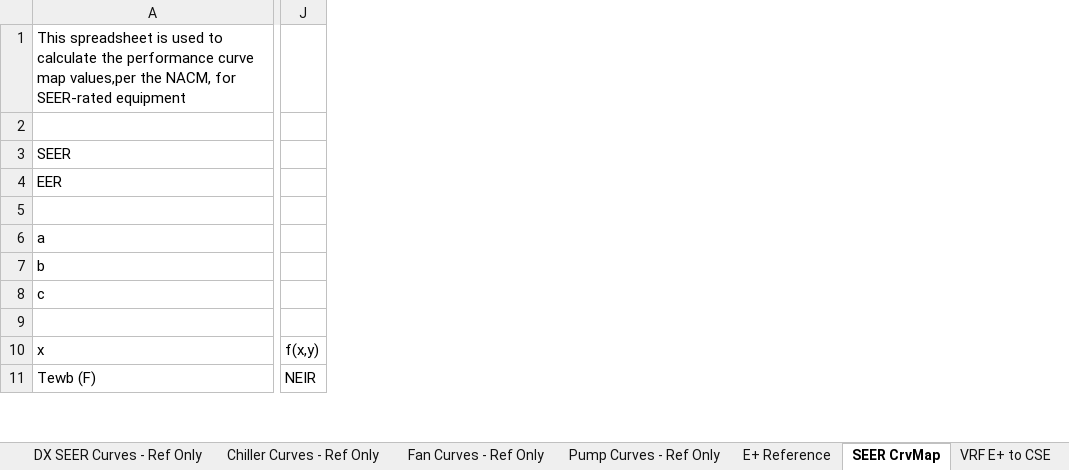
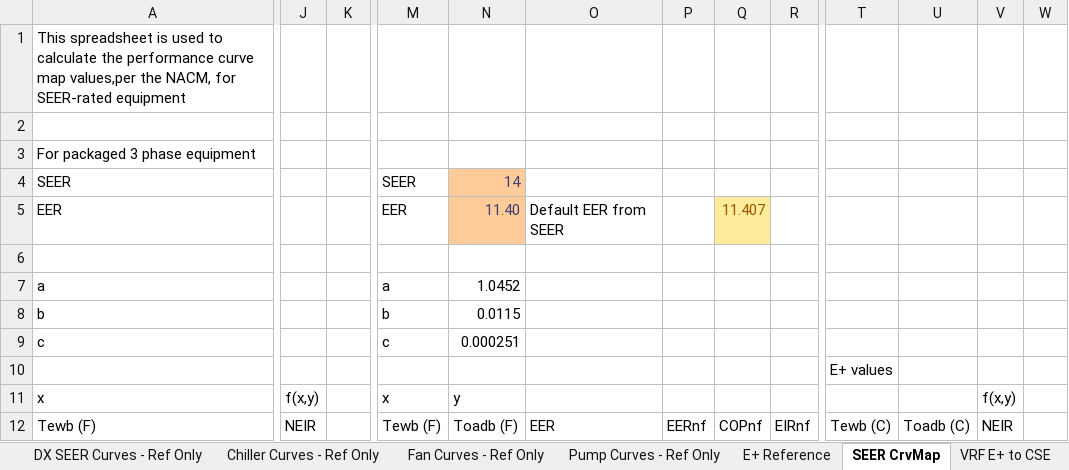
Before and after one commit to california-energy-commission/CBECC, an Excel workbook: Documentation/T24N/Appendix_5.7_PerformanceCurves.xlsx, sheet SEER CrvMap, drawn as a sheet; only a part is shown, gaps mark what is left out; values as stored, in another font and other column widths than the file's, no borders; removed rows and columns are numbered as before the commit, all else as after; rows hold the shown columns only; the diff covers the shown part only; the diff names each change by its address in the sheet, - before the commit and + after, or states it on an @@ line.

Commit message:
SVN (com) commit #7623 by davidreddy       Merged revision(s) from branches/CBECC-Com_MFamRestructure_NResSEER2:

```diff
--- a/Documentation/T24N/Appendix_5.7_PerformanceCurves.xlsx (sheet SEER CrvMap)
+++ b/Documentation/T24N/Appendix_5.7_PerformanceCurves.xlsx (sheet SEER CrvMap)
-column J, rows 10-11: f(x,y) | NEIR
+column J, rows 11-12: f(x,y) | NEIR
+column K, empty
+column M, rows 4-12: SEER | EER |  | a | b | c |  | x | Tewb (F)
+column N, rows 4-12: 14 | 11.40 |  | 1.0452 | 0.0115 | 0.000251 |  | y | Toadb (F)
+column O, rows 5-12: Default EER from SEER |  |  |  |  |  |  | EER
+column P, row 12: EERnf
+column Q, rows 5-12: 11.407 |  |  |  |  |  |  | COPnf
+column R, row 12: EIRnf
+column T, rows 10-12: E+ values |  | Tewb (C)
+column U, row 12: Toadb (C)
+column V, rows 11-12: f(x,y) | NEIR
+column W, empty
+row 3: For packaged 3 phase equipment
```
Also changed, not shown: 41 added rows, 2 added columns and 21 edited cells elsewhere in this sheet, formulas that keep their value, hidden cells, charts or pictures, Documentation/T24N/360 Ruleset Tables.xlsm.
